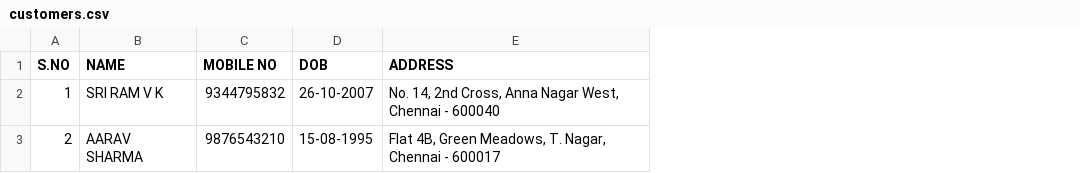
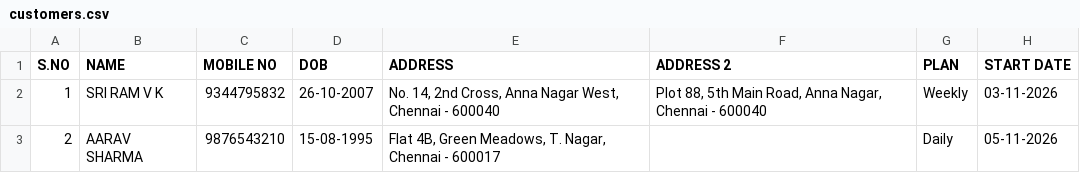
Before and after one commit to 25cj017-rgb/STUVVY, a CSV file: customers.csv, drawn as a sheet; the diff names each change by its address in the sheet, - before the commit and + after, or states it on an @@ line.

Commit message:
feat: customize menu label, remove delivery status, update support email, support csv plan/startDate and multi-address location selector

```diff
--- a/customers.csv
+++ b/customers.csv
+column F (ADDRESS 2), row 2: Plot 88, 5th Main Road, Anna Nagar, Chennai - 600040
+column G (PLAN), rows 2-3: Weekly | Daily
+column H (START DATE), rows 2-3: 03-11-2026 | 05-11-2026
```
Also changed, not shown: 10 other files.
